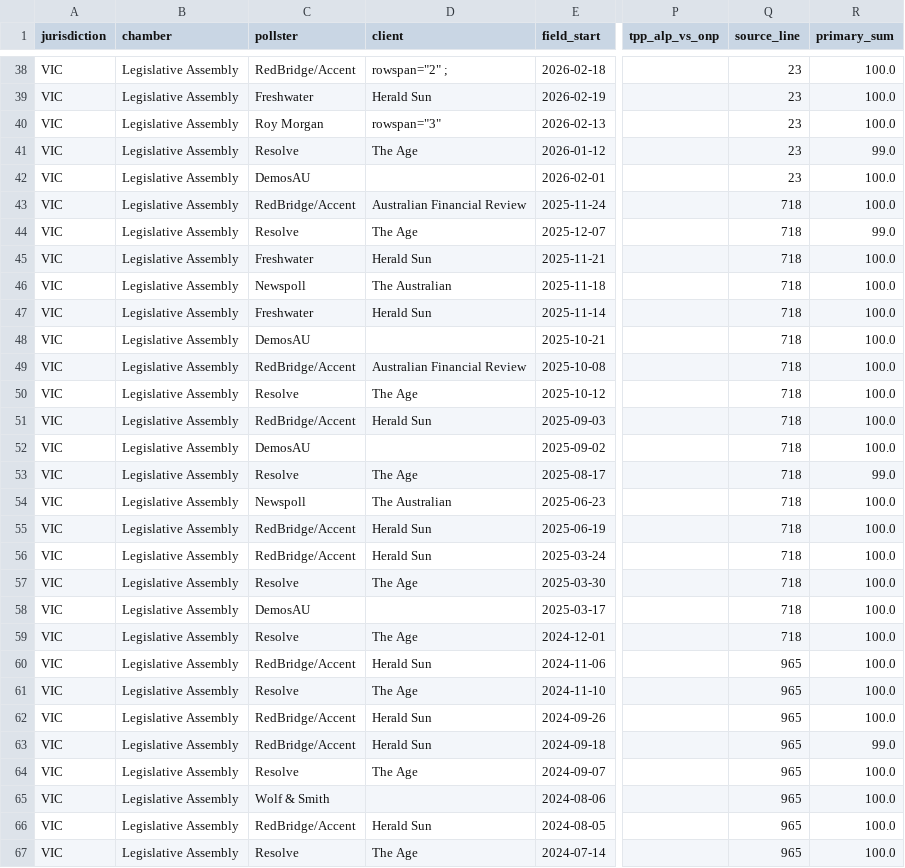
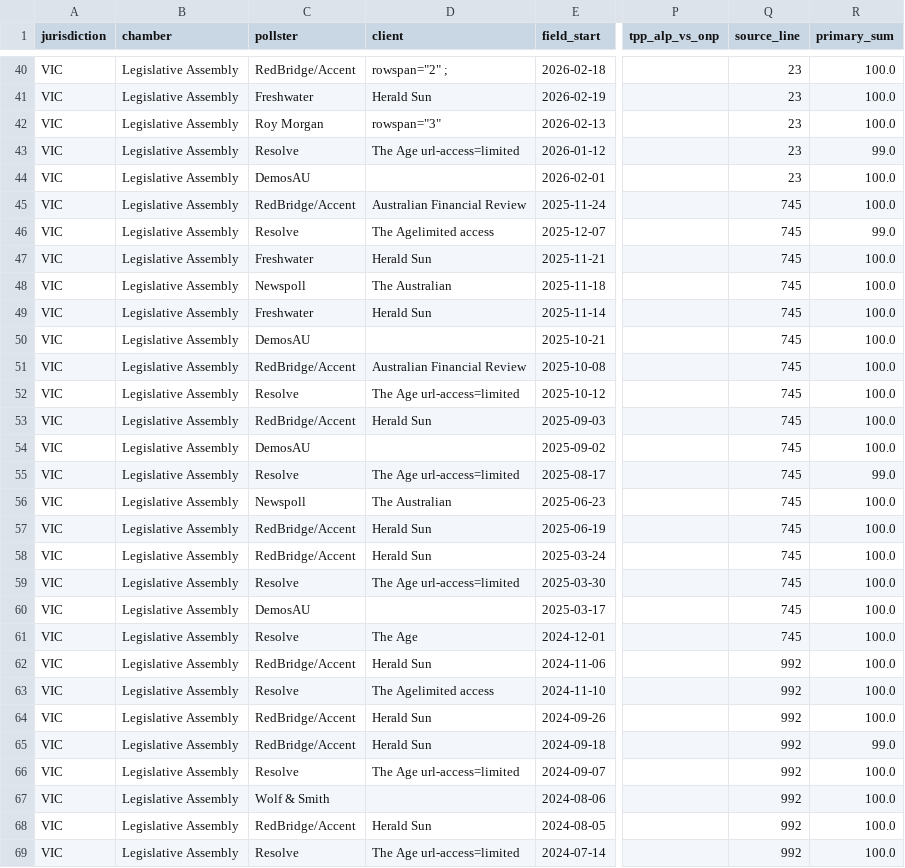
Before and after one commit to RPBatchelor/crystal-ballot, a CSV file: data/processed/polls_vic-2026.csv, drawn as a sheet; only a part is shown, gaps mark what is left out; addresses are those after the commit; the diff covers the shown part only; the diff names each change by its address in the sheet, - before the commit and + after, or states it on an @@ line.

```diff
--- a/data/processed/polls_vic-2026.csv
+++ b/data/processed/polls_vic-2026.csv
-D43 (client): The Age
+D43 (client): The Age url-access=limited
-Q45:Q61 (source_line): 718
+Q45:Q61 (source_line): 745
-D46 (client): The Age
+D46 (client): The Agelimited access
-D52 (client): The Age
+D52 (client): The Age url-access=limited
-D55 (client): The Age
+D55 (client): The Age url-access=limited
-D59 (client): The Age
+D59 (client): The Age url-access=limited
-Q62:Q69 (source_line): 965
+Q62:Q69 (source_line): 992
-D63 (client): The Age
+D63 (client): The Agelimited access
-D66 (client): The Age
+D66 (client): The Age url-access=limited
-D69 (client): The Age
+D69 (client): The Age url-access=limited
```
Also changed, not shown: 2 added rows and 29 edited cells elsewhere in this file, data/processed/polls_fed-next.csv, data/processed/polls_fed_all.csv, 15 other files.
